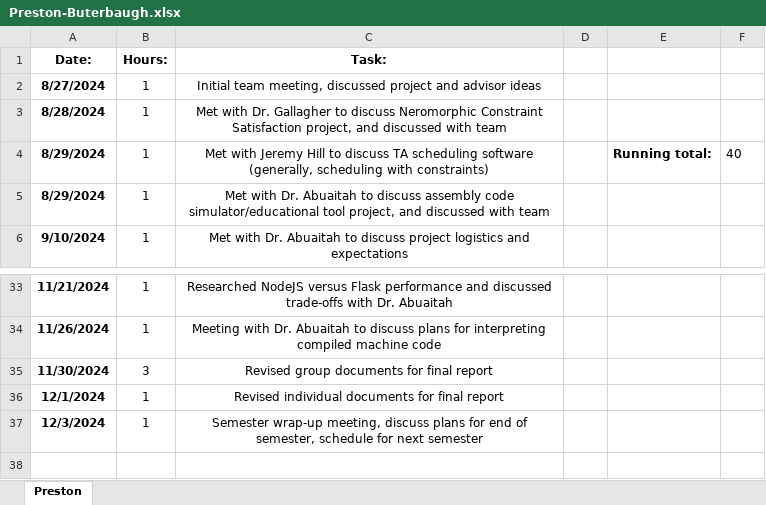
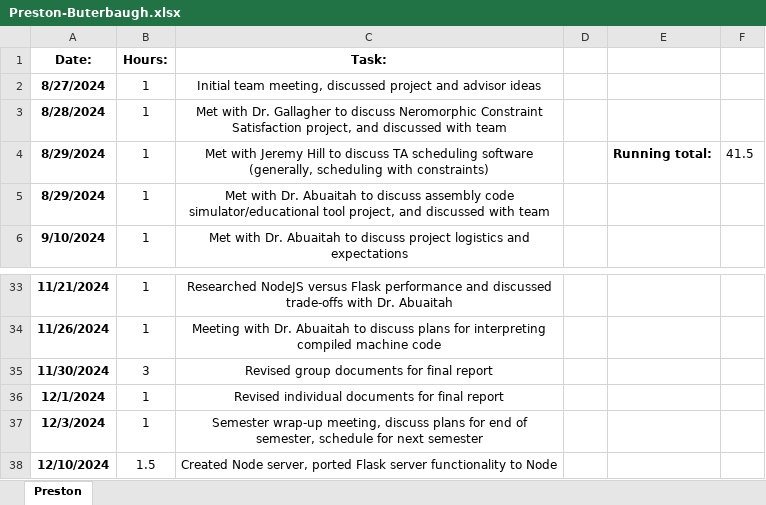
Before and after one commit to pbuterba/senior-design, an Excel workbook: project-management/time-tracking/Preston-Buterbaugh.xlsx, sheet Preston, drawn as a sheet; only a part is shown, gaps mark what is left out; values as stored, in another font and other column widths than the file's, no borders; the diff names each change by its address in the sheet, - before the commit and + after, or states it on an @@ line.

Commit message:
Add Node server hours

```diff
--- a/project-management/time-tracking/Preston-Buterbaugh.xlsx (sheet Preston)
+++ b/project-management/time-tracking/Preston-Buterbaugh.xlsx (sheet Preston)
-F4: 40
+F4: 41.5
+row 38: 12/10/2024 | 1.5 | Created Node server, ported Flask server functionality to Node
```
